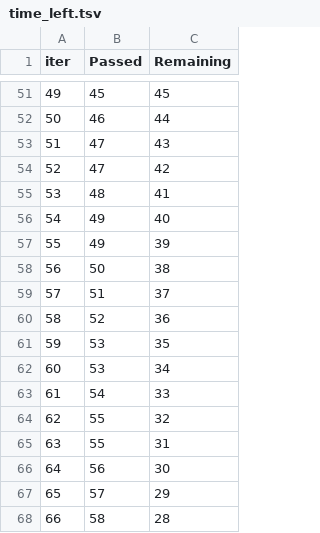
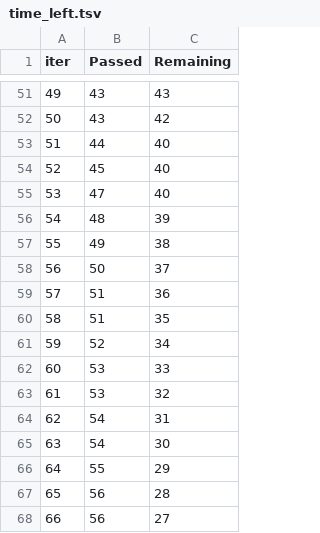
Before and after one commit to meenacharanthu/mlproject, a TSV file: catboost_info/time_left.tsv, drawn as a sheet; only a part is shown, gaps mark what is left out; the diff covers the shown part only.

```diff
--- a/catboost_info/time_left.tsv
+++ b/catboost_info/time_left.tsv
@@ -51,18 +51,18 @@ iter	Passed	Remaining
-49	45	45
-50	46	44
-51	47	43
-52	47	42
-53	48	41
-54	49	40
-55	49	39
-56	50	38
-57	51	37
-58	52	36
-59	53	35
-60	53	34
-61	54	33
-62	55	32
-63	55	31
-64	56	30
-65	57	29
-66	58	28
+49	43	43
+50	43	42
+51	44	40
+52	45	40
+53	47	40
+54	48	39
+55	49	38
+56	50	37
+57	51	36
+58	51	35
+59	52	34
+60	53	33
+61	53	32
+62	54	31
+63	54	30
+64	55	29
+65	56	28
+66	56	27
```
Also changed, not shown: 126 edited cells elsewhere in this file, artifacts/raw_data.csv, artifacts/test.csv, 15 other files.
